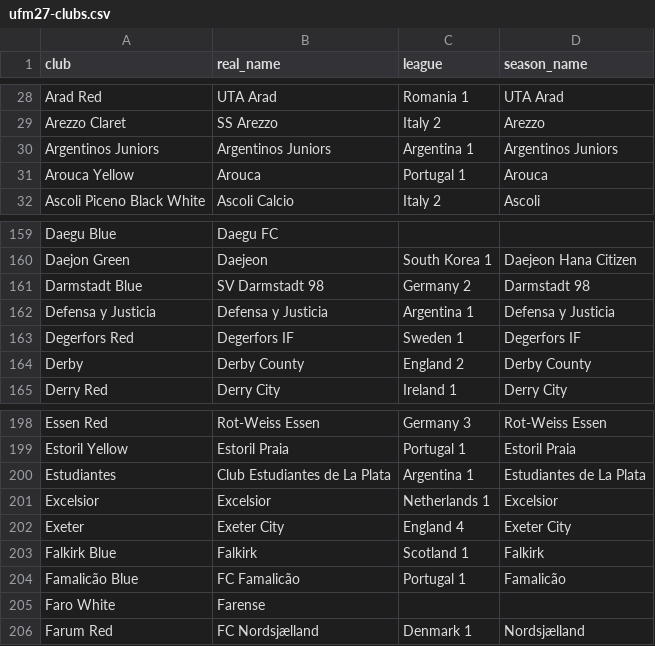
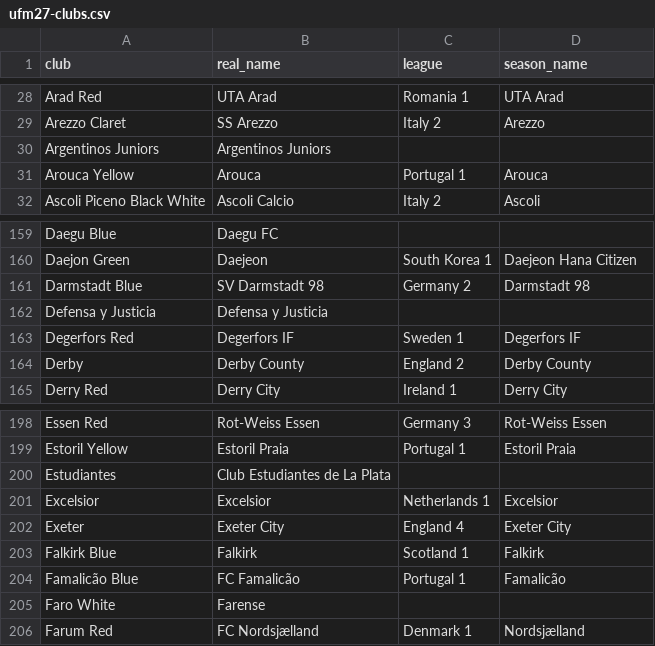
Before and after one commit to Kintukka2/ultimate-football-manager-copy, a CSV file: data/ufm27-clubs.csv, drawn as a sheet; only a part is shown, gaps mark what is left out.

```diff
--- a/data/ufm27-clubs.csv
+++ b/data/ufm27-clubs.csv
@@ -29,3 +29,3 @@ Arad Red,UTA Arad,Romania 1,UTA Arad
 Arezzo Claret,SS Arezzo,Italy 2,Arezzo
-Argentinos Juniors,Argentinos Juniors,Argentina 1,Argentinos Juniors
+Argentinos Juniors,Argentinos Juniors,,
 Arouca Yellow,Arouca,Portugal 1,Arouca
@@ -161,3 +161,3 @@ Daejon Green,Daejeon,South Korea 1,Daejeon Hana Citizen
 Darmstadt Blue,SV Darmstadt 98,Germany 2,Darmstadt 98
-Defensa y Justicia,Defensa y Justicia,Argentina 1,Defensa y Justicia
+Defensa y Justicia,Defensa y Justicia,,
 Degerfors Red,Degerfors IF,Sweden 1,Degerfors IF
@@ -199,3 +199,3 @@ Essen Red,Rot-Weiss Essen,Germany 3,Rot-Weiss Essen
 Estoril Yellow,Estoril Praia,Portugal 1,Estoril Praia
-Estudiantes,Club Estudiantes de La Plata,Argentina 1,Estudiantes de La Plata
+Estudiantes,Club Estudiantes de La Plata,,
 Excelsior,Excelsior,Netherlands 1,Excelsior
```
Also changed, not shown: 3 other files.
